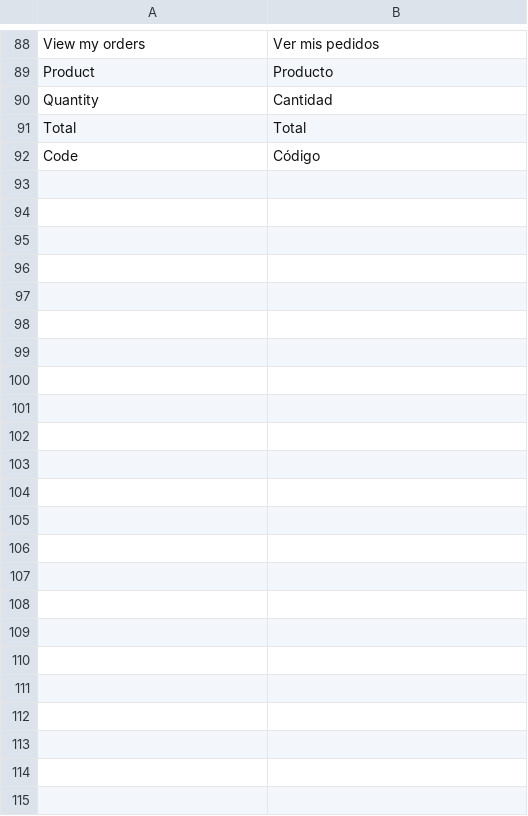
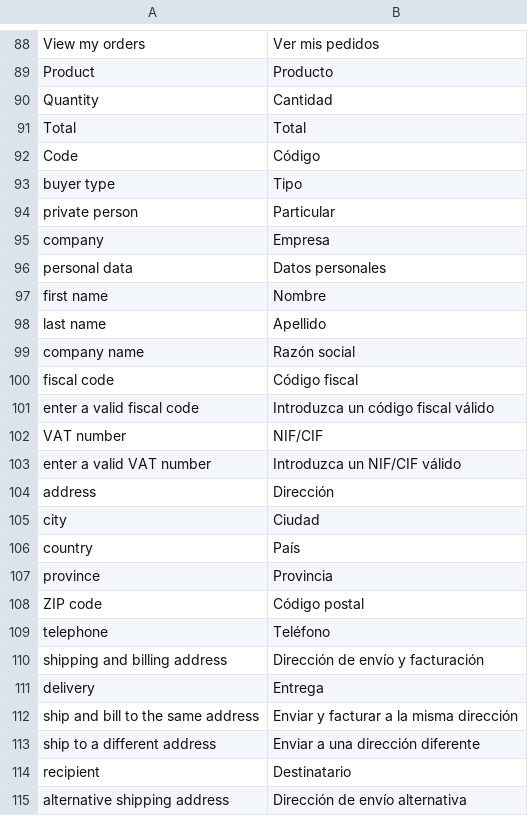
Before and after one commit to speleoalex/finis, a CSV file: fncommerce/modules/fncommerce/languages/es/lang.csv, drawn as a sheet; only a part is shown, gaps mark what is left out; the diff names each change by its address in the sheet, - before the commit and + after, or states it on an @@ line.

```diff
--- a/fncommerce/modules/fncommerce/languages/es/lang.csv
+++ b/fncommerce/modules/fncommerce/languages/es/lang.csv
+row 93: buyer type | Tipo
+row 94: private person | Particular
+row 95: company | Empresa
+row 96: personal data | Datos personales
+row 97: first name | Nombre
+row 98: last name | Apellido
+row 99: company name | Razón social
+row 100: fiscal code | Código fiscal
+row 101: enter a valid fiscal code | Introduzca un código fiscal válido
+row 102: VAT number | NIF/CIF
+row 103: enter a valid VAT number | Introduzca un NIF/CIF válido
+row 104: address | Dirección
+row 105: city | Ciudad
+row 106: country | País
+row 107: province | Provincia
+row 108: ZIP code | Código postal
+row 109: telephone | Teléfono
+row 110: shipping and billing address | Dirección de envío y facturación
+row 111: delivery | Entrega
+row 112: ship and bill to the same address | Enviar y facturar a la misma dirección
+row 113: ship to a different address | Enviar a una dirección diferente
+row 114: recipient | Destinatario
+row 115: alternative shipping address | Dirección de envío alternativa
```
Also changed, not shown: fncommerce/modules/fncommerce/languages/de/lang.csv, fncommerce/modules/fncommerce/languages/en/lang.csv, 19 other files.
